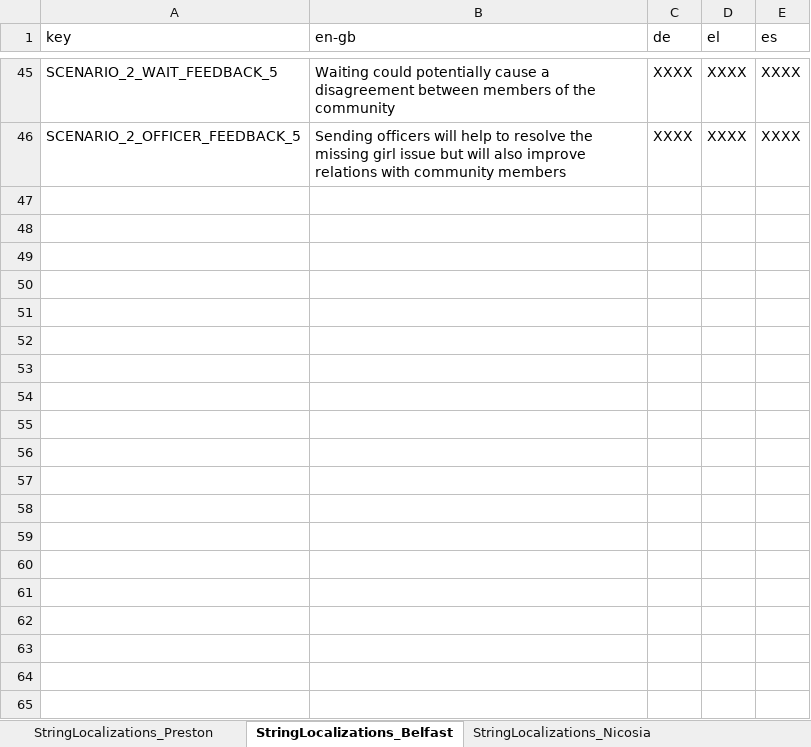
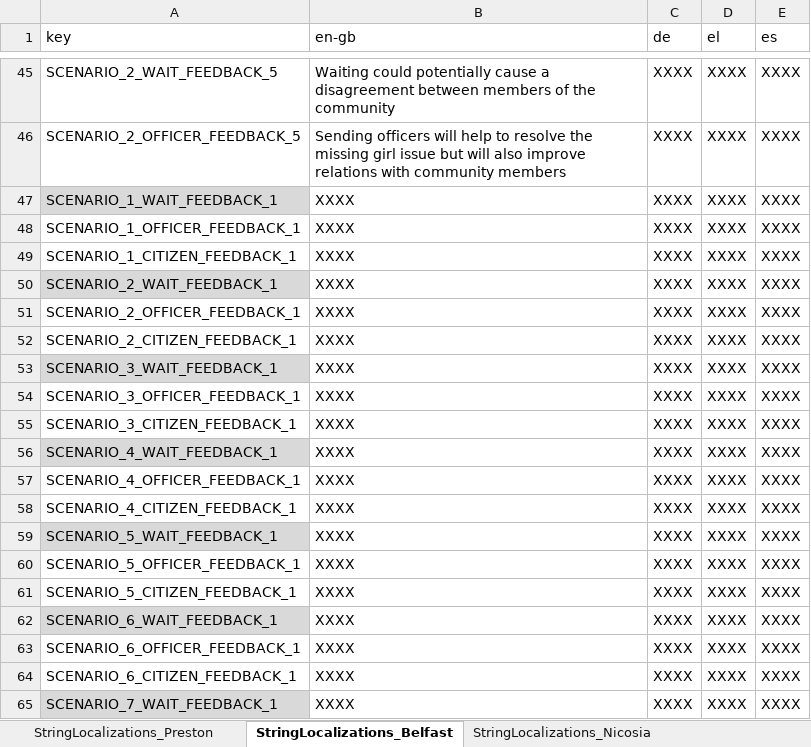
Before and after one commit to FelixWentworth/ResourceForce, an Excel workbook: Assets/Resources/StringFile.xlsx, sheet StringLocalizations_Belfast, drawn as a sheet; only a part is shown, gaps mark what is left out; values as stored, in another font and other column widths than the file's, no borders; the diff covers the shown part only; the diff names each change by its address in the sheet, - before the commit and + after, or states it on an @@ line.

Commit message:
add default krys for feedback to make the addition of the strings easier

```diff
--- a/Assets/Resources/StringFile.xlsx (sheet StringLocalizations_Belfast)
+++ b/Assets/Resources/StringFile.xlsx (sheet StringLocalizations_Belfast)
+row 47: SCENARIO_1_WAIT_FEEDBACK_1 | XXXX | XXXX | XXXX | XXXX
+row 48: SCENARIO_1_OFFICER_FEEDBACK_1 | XXXX | XXXX | XXXX | XXXX
+row 49: SCENARIO_1_CITIZEN_FEEDBACK_1 | XXXX | XXXX | XXXX | XXXX
+row 50: SCENARIO_2_WAIT_FEEDBACK_1 | XXXX | XXXX | XXXX | XXXX
+row 51: SCENARIO_2_OFFICER_FEEDBACK_1 | XXXX | XXXX | XXXX | XXXX
+row 52: SCENARIO_2_CITIZEN_FEEDBACK_1 | XXXX | XXXX | XXXX | XXXX
+row 53: SCENARIO_3_WAIT_FEEDBACK_1 | XXXX | XXXX | XXXX | XXXX
+row 54: SCENARIO_3_OFFICER_FEEDBACK_1 | XXXX | XXXX | XXXX | XXXX
+row 55: SCENARIO_3_CITIZEN_FEEDBACK_1 | XXXX | XXXX | XXXX | XXXX
+row 56: SCENARIO_4_WAIT_FEEDBACK_1 | XXXX | XXXX | XXXX | XXXX
+row 57: SCENARIO_4_OFFICER_FEEDBACK_1 | XXXX | XXXX | XXXX | XXXX
+row 58: SCENARIO_4_CITIZEN_FEEDBACK_1 | XXXX | XXXX | XXXX | XXXX
+row 59: SCENARIO_5_WAIT_FEEDBACK_1 | XXXX | XXXX | XXXX | XXXX
+row 60: SCENARIO_5_OFFICER_FEEDBACK_1 | XXXX | XXXX | XXXX | XXXX
+row 61: SCENARIO_5_CITIZEN_FEEDBACK_1 | XXXX | XXXX | XXXX | XXXX
+row 62: SCENARIO_6_WAIT_FEEDBACK_1 | XXXX | XXXX | XXXX | XXXX
+row 63: SCENARIO_6_OFFICER_FEEDBACK_1 | XXXX | XXXX | XXXX | XXXX
+row 64: SCENARIO_6_CITIZEN_FEEDBACK_1 | XXXX | XXXX | XXXX | XXXX
+row 65: SCENARIO_7_WAIT_FEEDBACK_1 | XXXX | XXXX | XXXX | XXXX
```
Also changed, not shown: 41 added rows elsewhere in this sheet, sheet StringLocalizations_Nicosia, sheet StringLocalizations_Preston, sheet StringLocalizations_Valencia, sheet StringLocalizations_Groningen, 7 other files.
